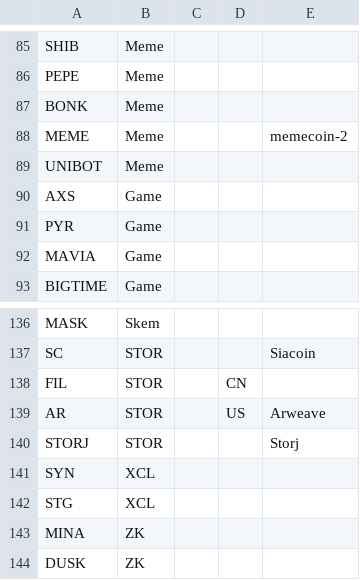
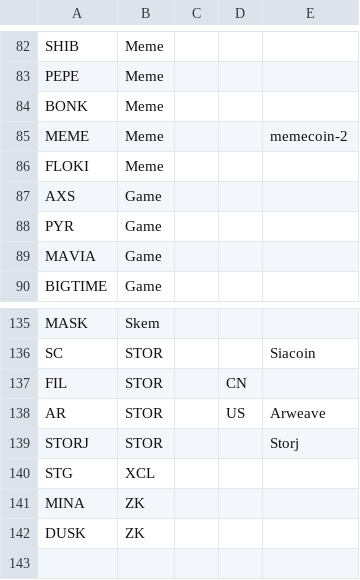
Before and after one commit to jshih2388/basic, a CSV file: sectors.csv, drawn as a sheet; only a part is shown, gaps mark what is left out; the diff covers the shown part only.

```diff
--- a/sectors.csv
+++ b/sectors.csv
@@ -88,3 +85,3 @@ BONK,Meme,,,
 MEME,Meme,,,memecoin-2
-UNIBOT,Meme,,,
+FLOKI,Meme,,,
 AXS,Game,,,
@@ -140,3 +139,2 @@ AR,STOR,,US,Arweave
 STORJ,STOR,,,Storj
-SYN,XCL,,,
 STG,XCL,,,
```
Also changed, not shown: 3 added rows, 4 removed rows and 3 edited cells elsewhere in this file.
